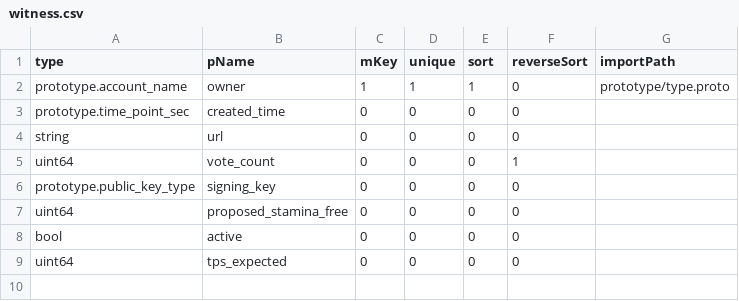
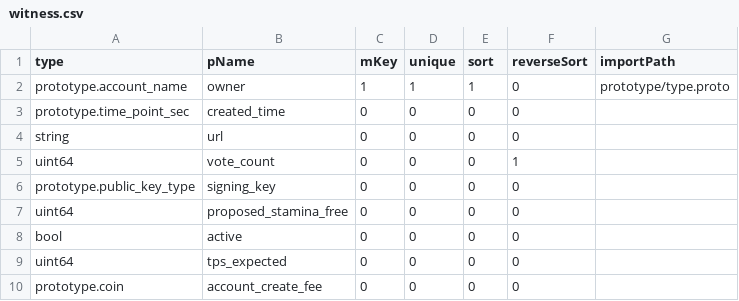
Before and after one commit to coschain/contentos-go, a CSV file: app/table/table-define/witness.csv, drawn as a sheet; the diff names each change by its address in the sheet, - before the commit and + after, or states it on an @@ line.

Commit message:
bp decide account create fee

```diff
--- a/app/table/table-define/witness.csv
+++ b/app/table/table-define/witness.csv
+row 10: prototype.coin | account_create_fee | 0 | 0 | 0 | 0
```
Also changed, not shown: 19 other files.
